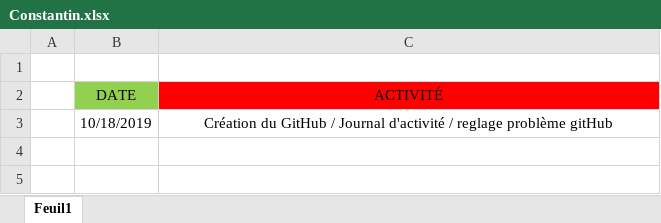
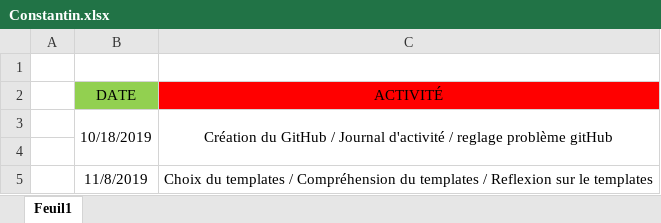
Before and after one commit to JoshuaPinneauSN2/PPO_G5_BLINDTEST, an Excel workbook: Journée d'activité/Constantin.xlsx, sheet Feuil1, drawn as a sheet; values as stored, in another font and other column widths than the file's, no borders; the diff names each change by its address in the sheet, - before the commit and + after, or states it on an @@ line.

Commit message:
Journal d'activité 2

```diff
--- a/Journée d'activité/Constantin.xlsx (sheet Feuil1)
+++ b/Journée d'activité/Constantin.xlsx (sheet Feuil1)
+B3:B4 merged
+C3:C4 merged
+row 4: (empty)
+row 5:  | 11/8/2019 | Choix du templates / Compréhension du templates / Reflexion sur le templates
```
